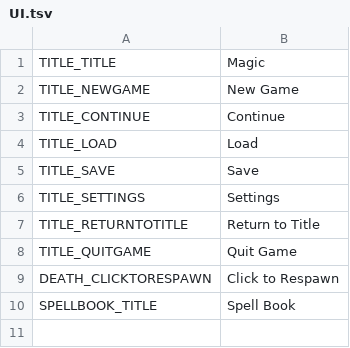
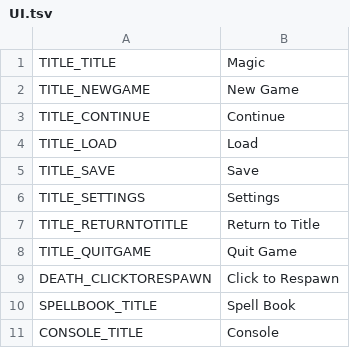
Before and after one commit to Mantas-2155X/Magic, a TSV file: localization/en/UI.tsv, drawn as a sheet; the diff names each change by its address in the sheet, - before the commit and + after, or states it on an @@ line.

Commit message:
Console with basic commands

```diff
--- a/localization/en/UI.tsv
+++ b/localization/en/UI.tsv
+row 11: CONSOLE_TITLE | Console
```
Also changed, not shown: 14 other files.
